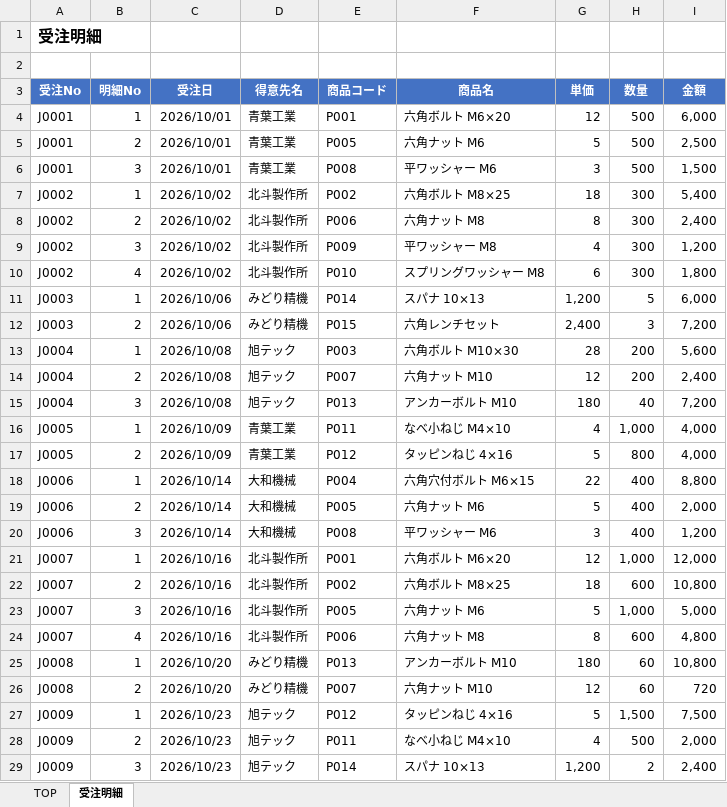
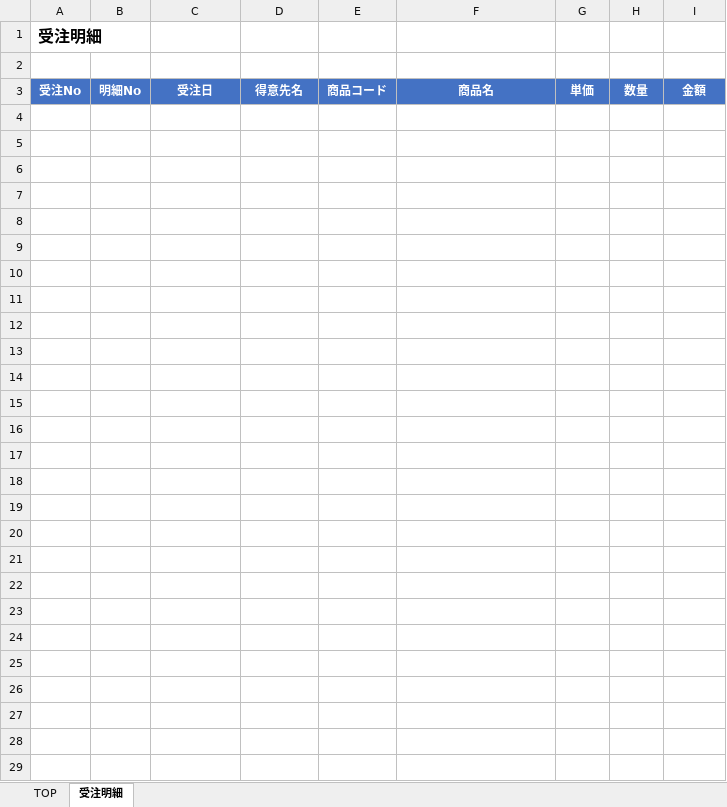
Before and after one commit to NCM-eigyou01/Demo_IOTG, an Excel workbook: 受注明細.xlsx, sheet 受注明細, drawn as a sheet; values as stored, in another font and other column widths than the file's, no borders; the diff names each change by its address in the sheet, - before the commit and + after, or states it on an @@ line.

Commit message:
"受注明細.xlsx"をコミットしました。

```diff
--- a/受注明細.xlsx (sheet 受注明細)
+++ b/受注明細.xlsx (sheet 受注明細)
-row 4: J0001 | 1 | 2026/10/01 | 青葉工業 | P001 | 六角ボルト M6×20 | 12 | 500 | 6,000
-row 5: J0001 | 2 | 2026/10/01 | 青葉工業 | P005 | 六角ナット M6 | 5 | 500 | 2,500
-row 6: J0001 | 3 | 2026/10/01 | 青葉工業 | P008 | 平ワッシャー M6 | 3 | 500 | 1,500
-row 7: J0002 | 1 | 2026/10/02 | 北斗製作所 | P002 | 六角ボルト M8×25 | 18 | 300 | 5,400
-row 8: J0002 | 2 | 2026/10/02 | 北斗製作所 | P006 | 六角ナット M8 | 8 | 300 | 2,400
-row 9: J0002 | 3 | 2026/10/02 | 北斗製作所 | P009 | 平ワッシャー M8 | 4 | 300 | 1,200
-row 10: J0002 | 4 | 2026/10/02 | 北斗製作所 | P010 | スプリングワッシャー M8 | 6 | 300 | 1,800
-row 11: J0003 | 1 | 2026/10/06 | みどり精機 | P014 | スパナ 10×13 | 1,200 | 5 | 6,000
-row 12: J0003 | 2 | 2026/10/06 | みどり精機 | P015 | 六角レンチセット | 2,400 | 3 | 7,200
-row 13: J0004 | 1 | 2026/10/08 | 旭テック | P003 | 六角ボルト M10×30 | 28 | 200 | 5,600
-row 14: J0004 | 2 | 2026/10/08 | 旭テック | P007 | 六角ナット M10 | 12 | 200 | 2,400
-row 15: J0004 | 3 | 2026/10/08 | 旭テック | P013 | アンカーボルト M10 | 180 | 40 | 7,200
-row 16: J0005 | 1 | 2026/10/09 | 青葉工業 | P011 | なべ小ねじ M4×10 | 4 | 1,000 | 4,000
-row 17: J0005 | 2 | 2026/10/09 | 青葉工業 | P012 | タッピンねじ 4×16 | 5 | 800 | 4,000
-row 18: J0006 | 1 | 2026/10/14 | 大和機械 | P004 | 六角穴付ボルト M6×15 | 22 | 400 | 8,800
-row 19: J0006 | 2 | 2026/10/14 | 大和機械 | P005 | 六角ナット M6 | 5 | 400 | 2,000
-row 20: J0006 | 3 | 2026/10/14 | 大和機械 | P008 | 平ワッシャー M6 | 3 | 400 | 1,200
-row 21: J0007 | 1 | 2026/10/16 | 北斗製作所 | P001 | 六角ボルト M6×20 | 12 | 1,000 | 12,000
-row 22: J0007 | 2 | 2026/10/16 | 北斗製作所 | P002 | 六角ボルト M8×25 | 18 | 600 | 10,800
-row 23: J0007 | 3 | 2026/10/16 | 北斗製作所 | P005 | 六角ナット M6 | 5 | 1,000 | 5,000
-row 24: J0007 | 4 | 2026/10/16 | 北斗製作所 | P006 | 六角ナット M8 | 8 | 600 | 4,800
-row 25: J0008 | 1 | 2026/10/20 | みどり精機 | P013 | アンカーボルト M10 | 180 | 60 | 10,800
-row 26: J0008 | 2 | 2026/10/20 | みどり精機 | P007 | 六角ナット M10 | 12 | 60 | 720
-row 27: J0009 | 1 | 2026/10/23 | 旭テック | P012 | タッピンねじ 4×16 | 5 | 1,500 | 7,500
-row 28: J0009 | 2 | 2026/10/23 | 旭テック | P011 | なべ小ねじ M4×10 | 4 | 500 | 2,000
-row 29: J0009 | 3 | 2026/10/23 | 旭テック | P014 | スパナ 10×13 | 1,200 | 2 | 2,400
```
